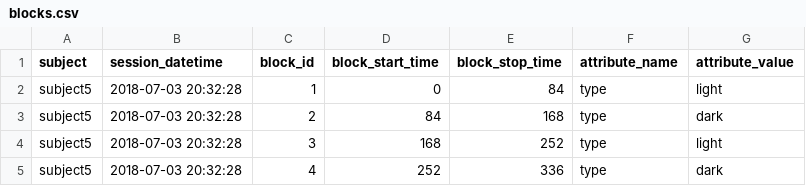
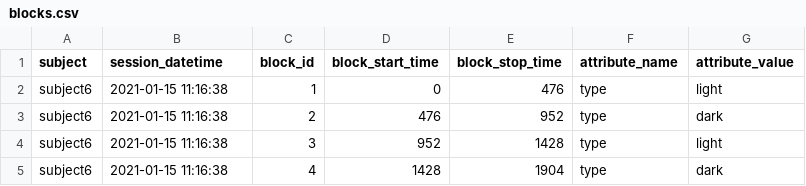
Before and after one commit to datajoint/workflow-array-ephys, a CSV file: user_data/blocks.csv, drawn as a sheet.

```diff
--- a/user_data/blocks.csv
+++ b/user_data/blocks.csv
@@ -1,5 +1,5 @@
 subject,session_datetime,block_id,block_start_time,block_stop_time,attribute_name,attribute_value
-subject5,2018-07-03 20:32:28,1,0,84,type,light
-subject5,2018-07-03 20:32:28,2,84,168,type,dark
-subject5,2018-07-03 20:32:28,3,168,252,type,light
-subject5,2018-07-03 20:32:28,4,252,336,type,dark
+subject6,2021-01-15 11:16:38,1,0,476,type,light
+subject6,2021-01-15 11:16:38,2,476,952,type,dark
+subject6,2021-01-15 11:16:38,3,952,1428,type,light
+subject6,2021-01-15 11:16:38,4,1428,1904,type,dark
```
Also changed, not shown: user_data/events.csv, user_data/trials.csv, 10 other files.
